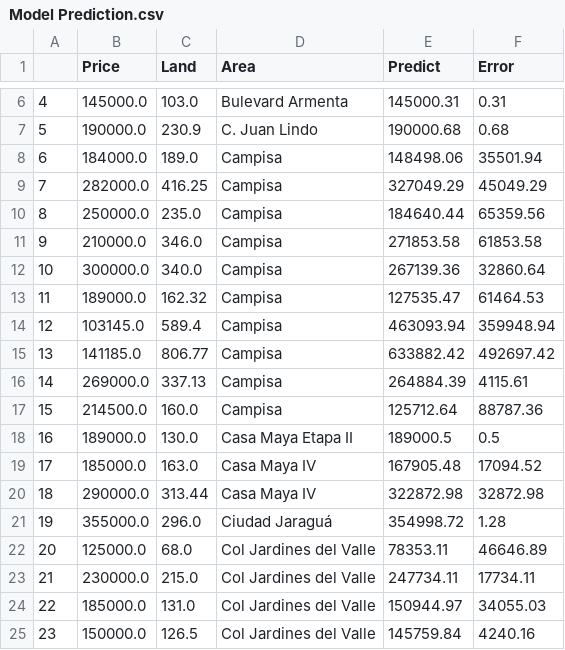
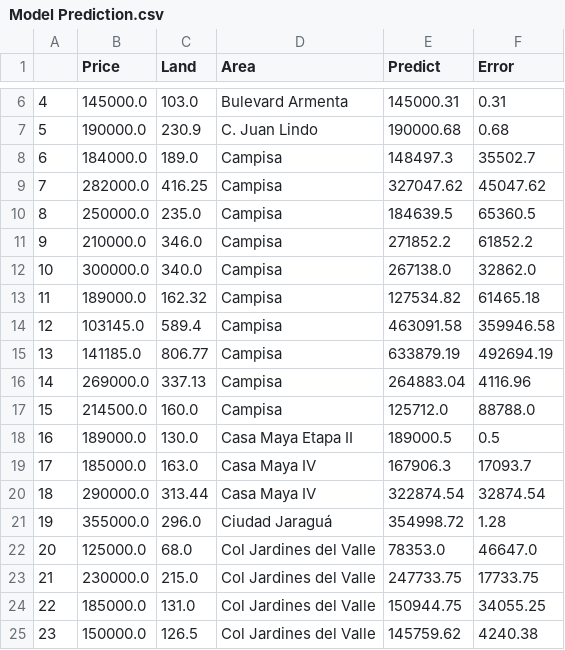
Before and after one commit to Jordanmatutel/sps-prices, a CSV file: Model Prediction.csv, drawn as a sheet; only a part is shown, gaps mark what is left out; the diff covers the shown part only.

```diff
--- a/Model Prediction.csv
+++ b/Model Prediction.csv
@@ -7,19 +7,19 @@
 5,190000.0,230.9,C. Juan Lindo,190000.68,0.68
-6,184000.0,189.0,Campisa,148498.06,35501.94
-7,282000.0,416.25,Campisa,327049.29,45049.29
-8,250000.0,235.0,Campisa,184640.44,65359.56
-9,210000.0,346.0,Campisa,271853.58,61853.58
-10,300000.0,340.0,Campisa,267139.36,32860.64
-11,189000.0,162.32,Campisa,127535.47,61464.53
-12,103145.0,589.4,Campisa,463093.94,359948.94
-13,141185.0,806.77,Campisa,633882.42,492697.42
-14,269000.0,337.13,Campisa,264884.39,4115.61
-15,214500.0,160.0,Campisa,125712.64,88787.36
+6,184000.0,189.0,Campisa,148497.3,35502.7
+7,282000.0,416.25,Campisa,327047.62,45047.62
+8,250000.0,235.0,Campisa,184639.5,65360.5
+9,210000.0,346.0,Campisa,271852.2,61852.2
+10,300000.0,340.0,Campisa,267138.0,32862.0
+11,189000.0,162.32,Campisa,127534.82,61465.18
+12,103145.0,589.4,Campisa,463091.58,359946.58
+13,141185.0,806.77,Campisa,633879.19,492694.19
+14,269000.0,337.13,Campisa,264883.04,4116.96
+15,214500.0,160.0,Campisa,125712.0,88788.0
 16,189000.0,130.0,Casa Maya Etapa II,189000.5,0.5
-17,185000.0,163.0,Casa Maya IV,167905.48,17094.52
-18,290000.0,313.44,Casa Maya IV,322872.98,32872.98
+17,185000.0,163.0,Casa Maya IV,167906.3,17093.7
+18,290000.0,313.44,Casa Maya IV,322874.54,32874.54
 19,355000.0,296.0,Ciudad Jaraguá,354998.72,1.28
-20,125000.0,68.0,Col Jardines del Valle,78353.11,46646.89
-21,230000.0,215.0,Col Jardines del Valle,247734.11,17734.11
-22,185000.0,131.0,Col Jardines del Valle,150944.97,34055.03
-23,150000.0,126.5,Col Jardines del Valle,145759.84,4240.16
+20,125000.0,68.0,Col Jardines del Valle,78353.0,46647.0
+21,230000.0,215.0,Col Jardines del Valle,247733.75,17733.75
+22,185000.0,131.0,Col Jardines del Valle,150944.75,34055.25
+23,150000.0,126.5,Col Jardines del Valle,145759.62,4240.38
```
Also changed, not shown: 90 edited cells elsewhere in this file, Mean Price in Area.csv, 7 other files.
